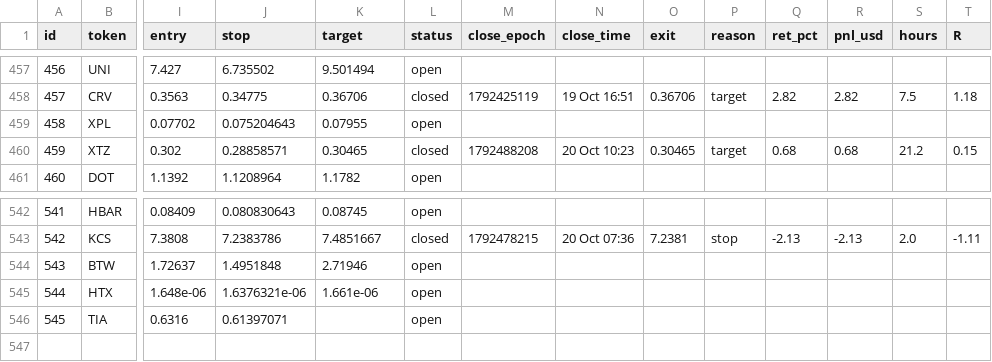
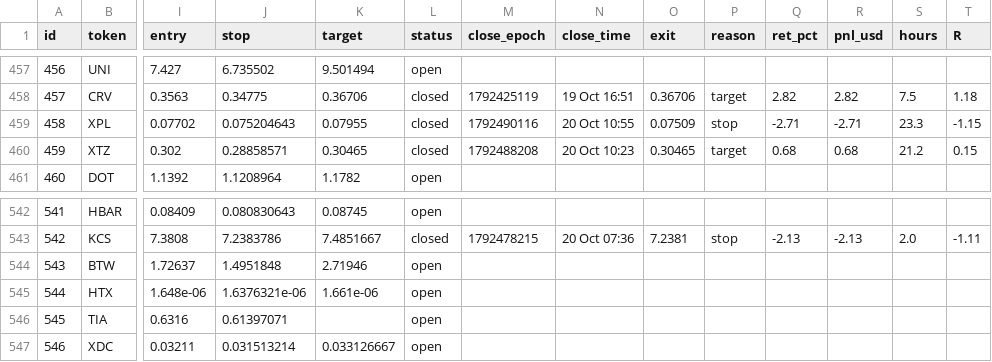
Before and after one commit to 4MonkeyAlertZone/Scanner, a CSV file: paper_trades.csv, drawn as a sheet; only a part is shown, gaps mark what is left out; rows hold the shown columns only; the diff names each change by its address in the sheet, - before the commit and + after, or states it on an @@ line.

Commit message:
Update signal log

```diff
--- a/paper_trades.csv
+++ b/paper_trades.csv
-L459 (status): open
+L459 (status): closed
-M459 (close_epoch): (empty)
+M459 (close_epoch): 1792490116
-N459 (close_time): (empty)
+N459 (close_time): 20 Oct 10:55
-O459 (exit): (empty)
+O459 (exit): 0.07509
-P459 (reason): (empty)
+P459 (reason): stop
-Q459 (ret_pct): (empty)
+Q459 (ret_pct): -2.71
-R459 (pnl_usd): (empty)
+R459 (pnl_usd): -2.71
-S459 (hours): (empty)
+S459 (hours): 23.3
-T459 (R): (empty)
+T459 (R): -1.15
+row 547: 546 | XDC | 0.03211 | 0.031513214 | 0.033126667 | open
```
